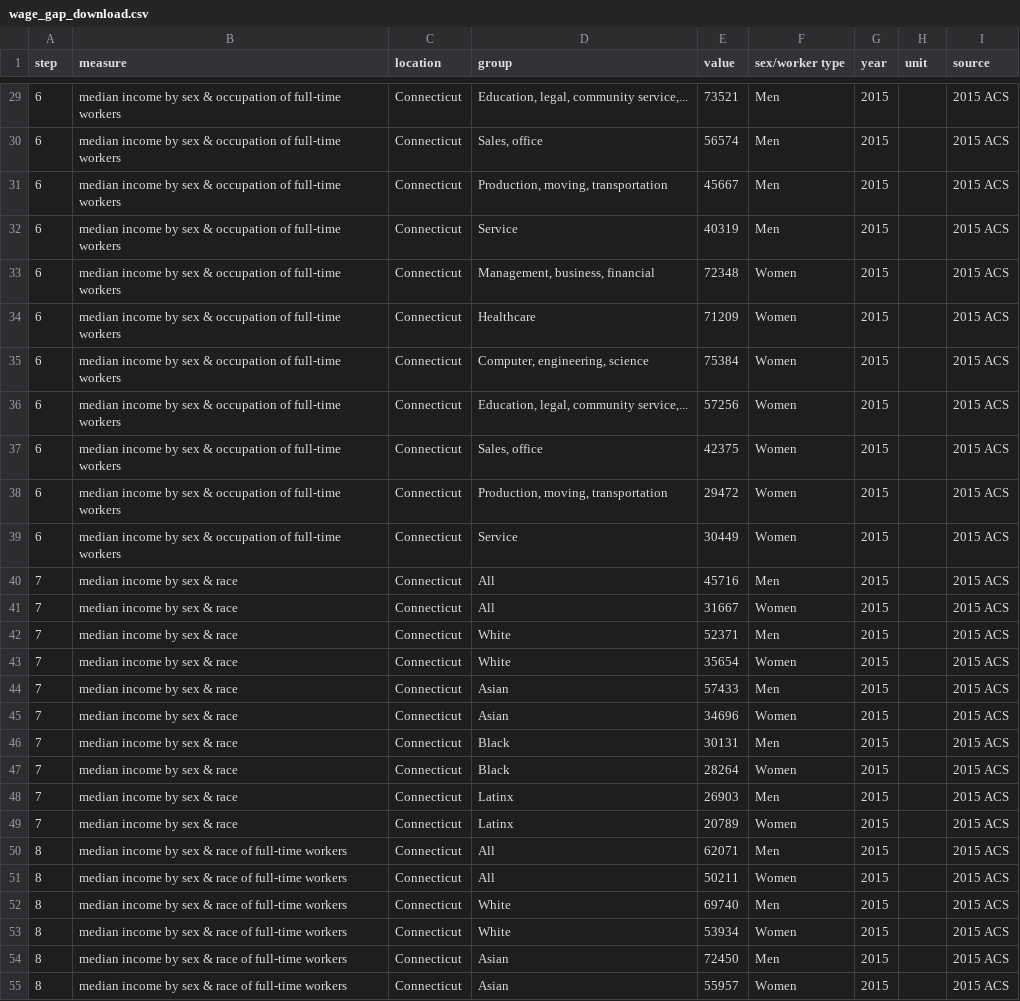
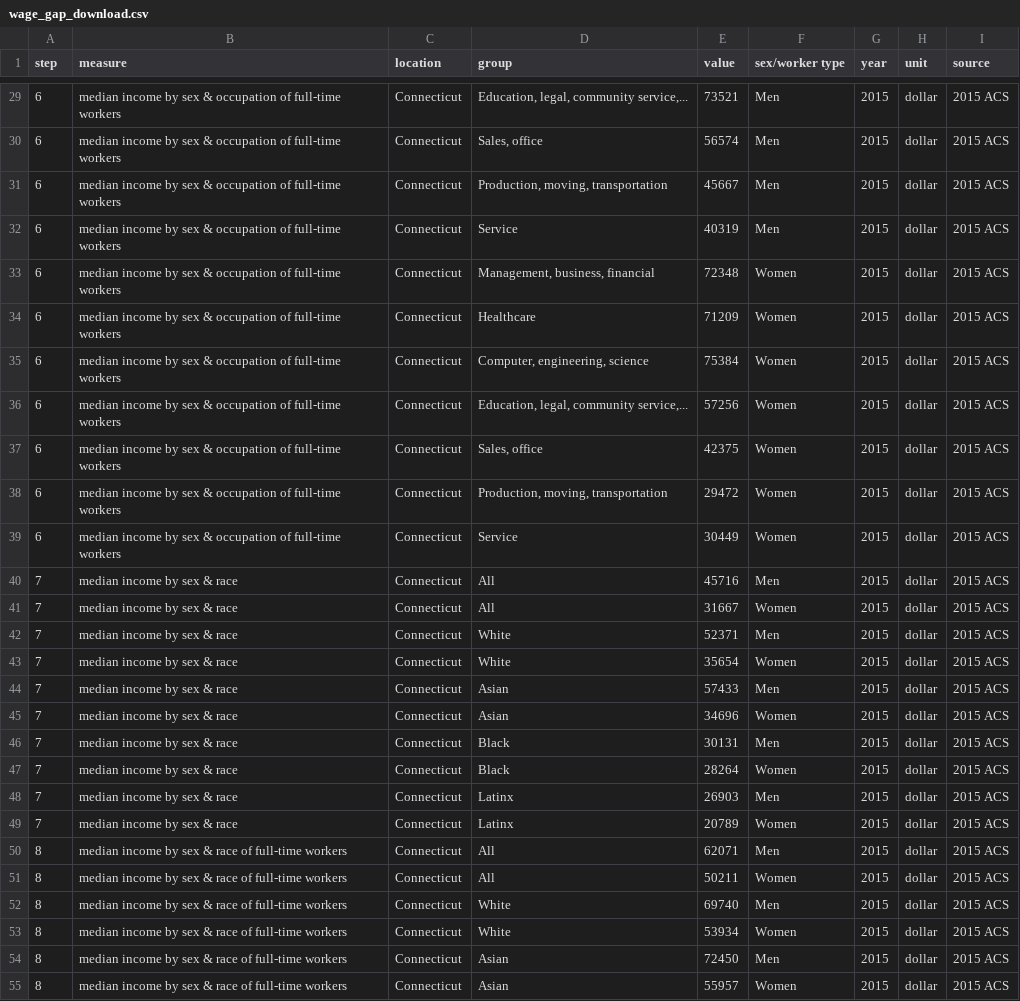
Before and after one commit to CT-Data-Haven/wage-gap, a CSV file: wage_gap_download.csv, drawn as a sheet; only a part is shown, gaps mark what is left out; the diff covers the shown part only.

Commit message:
Missing units in download file

```diff
--- a/wage_gap_download.csv
+++ b/wage_gap_download.csv
@@ -29,27 +29,27 @@ step,measure,location,group,value,sex/worker type,year,unit,source
-6,median income by sex & occupation of full-time workers,Connecticut,"Education, legal, community service,...",73521,Men,2015,,2015 ACS
-6,median income by sex & occupation of full-time workers,Connecticut,"Sales, office",56574,Men,2015,,2015 ACS
-6,median income by sex & occupation of full-time workers,Connecticut,"Production, moving, transportation",45667,Men,2015,,2015 ACS
-6,median income by sex & occupation of full-time workers,Connecticut,Service,40319,Men,2015,,2015 ACS
-6,median income by sex & occupation of full-time workers,Connecticut,"Management, business, financial",72348,Women,2015,,2015 ACS
-6,median income by sex & occupation of full-time workers,Connecticut,Healthcare,71209,Women,2015,,2015 ACS
-6,median income by sex & occupation of full-time workers,Connecticut,"Computer, engineering, science",75384,Women,2015,,2015 ACS
-6,median income by sex & occupation of full-time workers,Connecticut,"Education, legal, community service,...",57256,Women,2015,,2015 ACS
-6,median income by sex & occupation of full-time workers,Connecticut,"Sales, office",42375,Women,2015,,2015 ACS
-6,median income by sex & occupation of full-time workers,Connecticut,"Production, moving, transportation",29472,Women,2015,,2015 ACS
-6,median income by sex & occupation of full-time workers,Connecticut,Service,30449,Women,2015,,2015 ACS
-7,median income by sex & race,Connecticut,All,45716,Men,2015,,2015 ACS
-7,median income by sex & race,Connecticut,All,31667,Women,2015,,2015 ACS
-7,median income by sex & race,Connecticut,White,52371,Men,2015,,2015 ACS
-7,median income by sex & race,Connecticut,White,35654,Women,2015,,2015 ACS
-7,median income by sex & race,Connecticut,Asian,57433,Men,2015,,2015 ACS
-7,median income by sex & race,Connecticut,Asian,34696,Women,2015,,2015 ACS
-7,median income by sex & race,Connecticut,Black,30131,Men,2015,,2015 ACS
-7,median income by sex & race,Connecticut,Black,28264,Women,2015,,2015 ACS
-7,median income by sex & race,Connecticut,Latinx,26903,Men,2015,,2015 ACS
-7,median income by sex & race,Connecticut,Latinx,20789,Women,2015,,2015 ACS
-8,median income by sex & race of full-time workers,Connecticut,All,62071,Men,2015,,2015 ACS
-8,median income by sex & race of full-time workers,Connecticut,All,50211,Women,2015,,2015 ACS
-8,median income by sex & race of full-time workers,Connecticut,White,69740,Men,2015,,2015 ACS
-8,median income by sex & race of full-time workers,Connecticut,White,53934,Women,2015,,2015 ACS
-8,median income by sex & race of full-time workers,Connecticut,Asian,72450,Men,2015,,2015 ACS
-8,median income by sex & race of full-time workers,Connecticut,Asian,55957,Women,2015,,2015 ACS
+6,median income by sex & occupation of full-time workers,Connecticut,"Education, legal, community service,...",73521,Men,2015,dollar,2015 ACS
+6,median income by sex & occupation of full-time workers,Connecticut,"Sales, office",56574,Men,2015,dollar,2015 ACS
+6,median income by sex & occupation of full-time workers,Connecticut,"Production, moving, transportation",45667,Men,2015,dollar,2015 ACS
+6,median income by sex & occupation of full-time workers,Connecticut,Service,40319,Men,2015,dollar,2015 ACS
+6,median income by sex & occupation of full-time workers,Connecticut,"Management, business, financial",72348,Women,2015,dollar,2015 ACS
+6,median income by sex & occupation of full-time workers,Connecticut,Healthcare,71209,Women,2015,dollar,2015 ACS
+6,median income by sex & occupation of full-time workers,Connecticut,"Computer, engineering, science",75384,Women,2015,dollar,2015 ACS
+6,median income by sex & occupation of full-time workers,Connecticut,"Education, legal, community service,...",57256,Women,2015,dollar,2015 ACS
+6,median income by sex & occupation of full-time workers,Connecticut,"Sales, office",42375,Women,2015,dollar,2015 ACS
+6,median income by sex & occupation of full-time workers,Connecticut,"Production, moving, transportation",29472,Women,2015,dollar,2015 ACS
+6,median income by sex & occupation of full-time workers,Connecticut,Service,30449,Women,2015,dollar,2015 ACS
+7,median income by sex & race,Connecticut,All,45716,Men,2015,dollar,2015 ACS
+7,median income by sex & race,Connecticut,All,31667,Women,2015,dollar,2015 ACS
+7,median income by sex & race,Connecticut,White,52371,Men,2015,dollar,2015 ACS
+7,median income by sex & race,Connecticut,White,35654,Women,2015,dollar,2015 ACS
+7,median income by sex & race,Connecticut,Asian,57433,Men,2015,dollar,2015 ACS
+7,median income by sex & race,Connecticut,Asian,34696,Women,2015,dollar,2015 ACS
+7,median income by sex & race,Connecticut,Black,30131,Men,2015,dollar,2015 ACS
+7,median income by sex & race,Connecticut,Black,28264,Women,2015,dollar,2015 ACS
+7,median income by sex & race,Connecticut,Latinx,26903,Men,2015,dollar,2015 ACS
+7,median income by sex & race,Connecticut,Latinx,20789,Women,2015,dollar,2015 ACS
+8,median income by sex & race of full-time workers,Connecticut,All,62071,Men,2015,dollar,2015 ACS
+8,median income by sex & race of full-time workers,Connecticut,All,50211,Women,2015,dollar,2015 ACS
+8,median income by sex & race of full-time workers,Connecticut,White,69740,Men,2015,dollar,2015 ACS
+8,median income by sex & race of full-time workers,Connecticut,White,53934,Women,2015,dollar,2015 ACS
+8,median income by sex & race of full-time workers,Connecticut,Asian,72450,Men,2015,dollar,2015 ACS
+8,median income by sex & race of full-time workers,Connecticut,Asian,55957,Women,2015,dollar,2015 ACS
```
Also changed, not shown: 31 edited cells elsewhere in this file.
